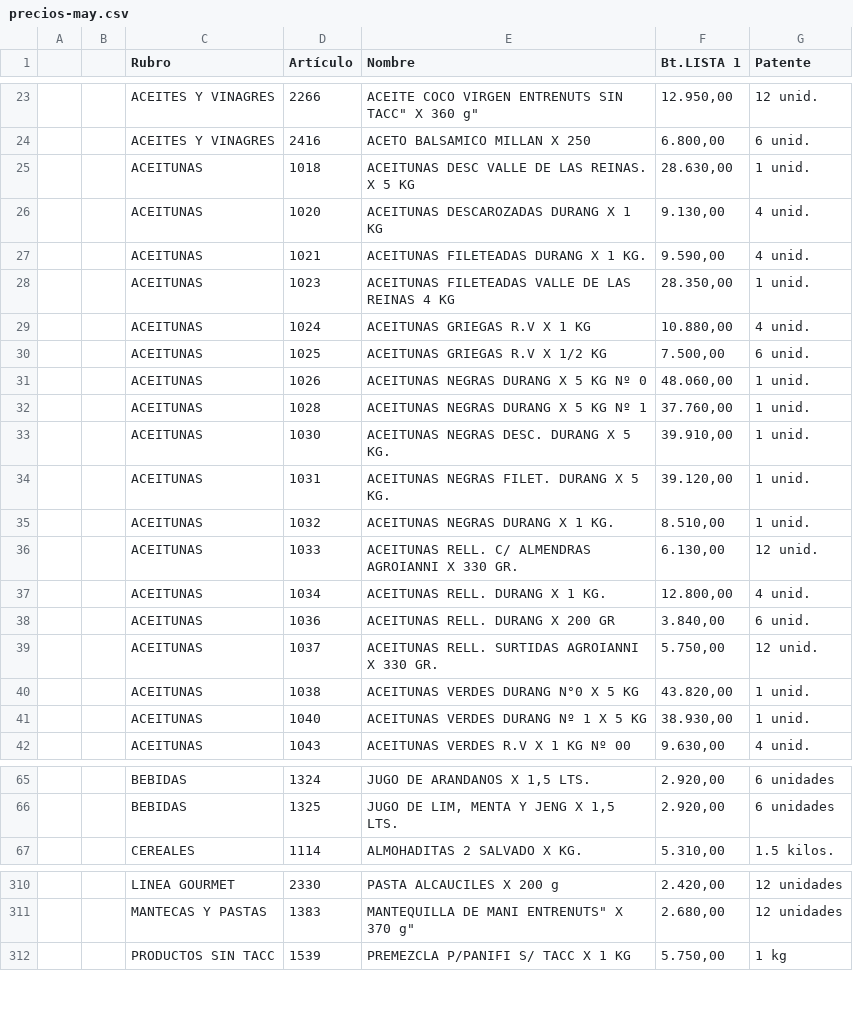
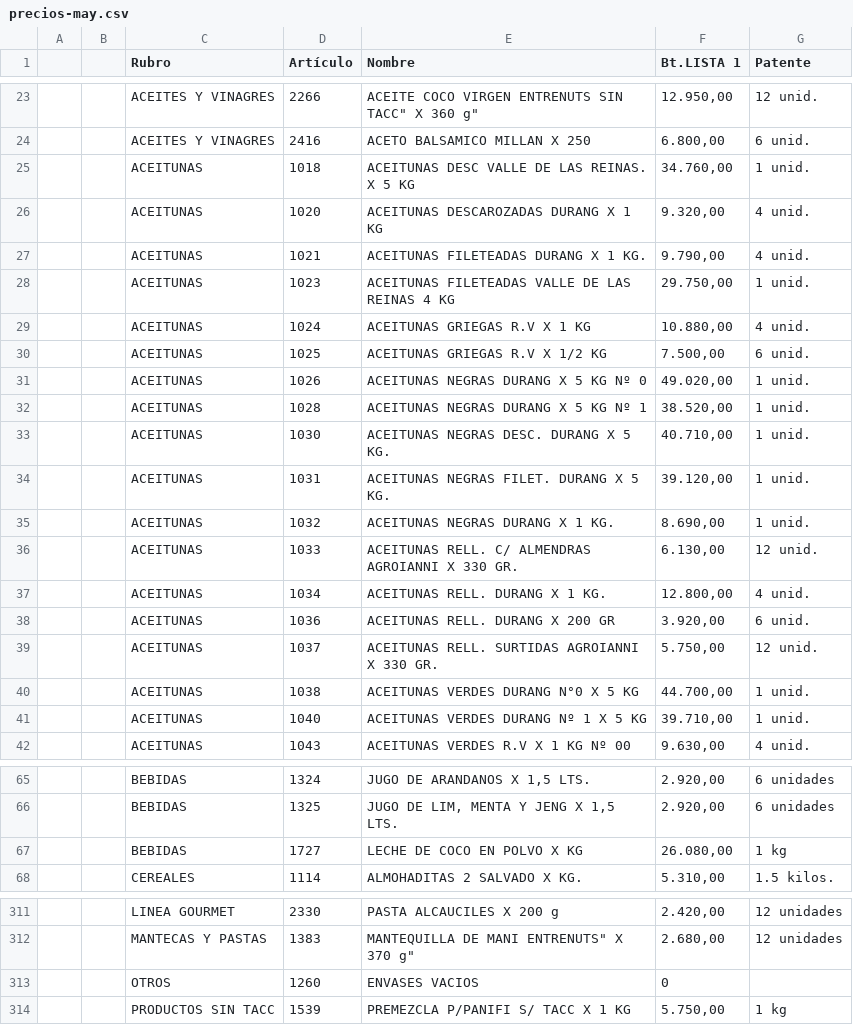
Before and after one commit to paladear/paladeardistribuidora, a CSV file: precios-may.csv, drawn as a sheet; only a part is shown, gaps mark what is left out; the diff covers the shown part only.

```diff
--- a/precios-may.csv
+++ b/precios-may.csv
@@ -24,19 +24,19 @@
 ,,ACEITES Y VINAGRES,2416,ACETO BALSAMICO MILLAN X 250,"6.800,00",6 unid.
-,,ACEITUNAS,1018,ACEITUNAS DESC VALLE DE LAS REINAS. X 5 KG,"28.630,00",1 unid.
-,,ACEITUNAS,1020,ACEITUNAS DESCAROZADAS DURANG X 1 KG,"9.130,00",4 unid.
-,,ACEITUNAS,1021,ACEITUNAS FILETEADAS DURANG X 1 KG.,"9.590,00",4 unid.
-,,ACEITUNAS,1023,ACEITUNAS FILETEADAS VALLE DE LAS REINAS 4 KG,"28.350,00",1 unid.
+,,ACEITUNAS,1018,ACEITUNAS DESC VALLE DE LAS REINAS. X 5 KG,"34.760,00",1 unid.
+,,ACEITUNAS,1020,ACEITUNAS DESCAROZADAS DURANG X 1 KG,"9.320,00",4 unid.
+,,ACEITUNAS,1021,ACEITUNAS FILETEADAS DURANG X 1 KG.,"9.790,00",4 unid.
+,,ACEITUNAS,1023,ACEITUNAS FILETEADAS VALLE DE LAS REINAS 4 KG,"29.750,00",1 unid.
 ,,ACEITUNAS,1024,ACEITUNAS GRIEGAS R.V X 1 KG,"10.880,00",4 unid.
 ,,ACEITUNAS,1025,ACEITUNAS GRIEGAS R.V X 1/2 KG,"7.500,00",6 unid.
-,,ACEITUNAS,1026,ACEITUNAS NEGRAS DURANG X 5 KG Nº 0,"48.060,00",1 unid.
-,,ACEITUNAS,1028,ACEITUNAS NEGRAS DURANG X 5 KG Nº 1,"37.760,00",1 unid.
-,,ACEITUNAS,1030,ACEITUNAS NEGRAS DESC. DURANG X 5 KG.,"39.910,00",1 unid.
+,,ACEITUNAS,1026,ACEITUNAS NEGRAS DURANG X 5 KG Nº 0,"49.020,00",1 unid.
+,,ACEITUNAS,1028,ACEITUNAS NEGRAS DURANG X 5 KG Nº 1,"38.520,00",1 unid.
+,,ACEITUNAS,1030,ACEITUNAS NEGRAS DESC. DURANG X 5 KG.,"40.710,00",1 unid.
 ,,ACEITUNAS,1031,ACEITUNAS NEGRAS FILET. DURANG X 5 KG.,"39.120,00",1 unid.
-,,ACEITUNAS,1032,ACEITUNAS NEGRAS DURANG X 1 KG.,"8.510,00",1 unid.
+,,ACEITUNAS,1032,ACEITUNAS NEGRAS DURANG X 1 KG.,"8.690,00",1 unid.
 ,,ACEITUNAS,1033,ACEITUNAS RELL.  C/ ALMENDRAS AGROIANNI X 330 GR.,"6.130,00",12 unid.
 ,,ACEITUNAS,1034,ACEITUNAS RELL. DURANG X 1 KG.,"12.800,00",4 unid.
-,,ACEITUNAS,1036,ACEITUNAS RELL. DURANG X 200 GR,"3.840,00",6 unid.
+,,ACEITUNAS,1036,ACEITUNAS RELL. DURANG X 200 GR,"3.920,00",6 unid.
 ,,ACEITUNAS,1037,ACEITUNAS RELL. SURTIDAS AGROIANNI X 330 GR.,"5.750,00",12 unid.
-,,ACEITUNAS,1038,ACEITUNAS VERDES DURANG N°0 X 5 KG,"43.820,00",1 unid.
-,,ACEITUNAS,1040,ACEITUNAS VERDES DURANG Nº 1 X 5 KG,"38.930,00",1 unid.
+,,ACEITUNAS,1038,ACEITUNAS VERDES DURANG N°0 X 5 KG,"44.700,00",1 unid.
+,,ACEITUNAS,1040,ACEITUNAS VERDES DURANG Nº 1 X 5 KG,"39.710,00",1 unid.
 ,,ACEITUNAS,1043,ACEITUNAS VERDES R.V X 1 KG Nº 00,"9.630,00",4 unid.
@@ -66,2 +66,3 @@
 ,,BEBIDAS,1325,"JUGO DE LIM, MENTA Y JENG X 1,5 LTS.","2.920,00",6 unidades
+,,BEBIDAS,1727,LECHE DE COCO EN POLVO X KG,"26.080,00",1 kg
 ,,CEREALES,1114,ALMOHADITAS 2 SALVADO X KG.,"5.310,00",1.5 kilos.
@@ -311,2 +312,3 @@
 ,,MANTECAS Y PASTAS,1383,"MANTEQUILLA DE MANI ENTRENUTS"" X 370 g""","2.680,00",12 unidades
+,,OTROS,1260,ENVASES VACIOS,0,
 ,,PRODUCTOS SIN TACC,1539,PREMEZCLA P/PANIFI S/ TACC X 1 KG,"5.750,00",1 kg
```
Also changed, not shown: 18 edited cells elsewhere in this file.
